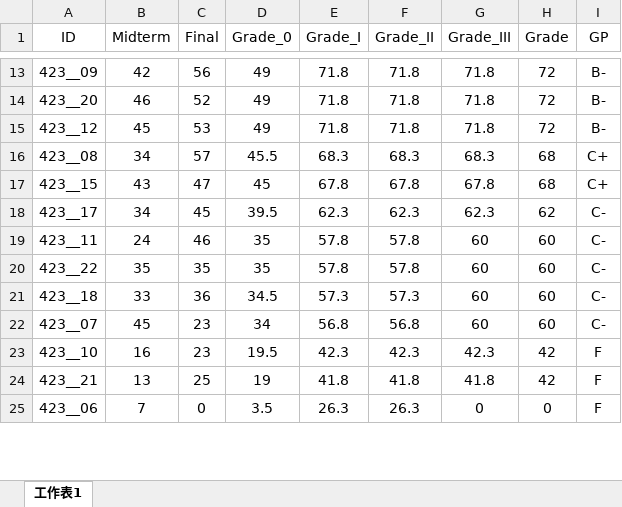
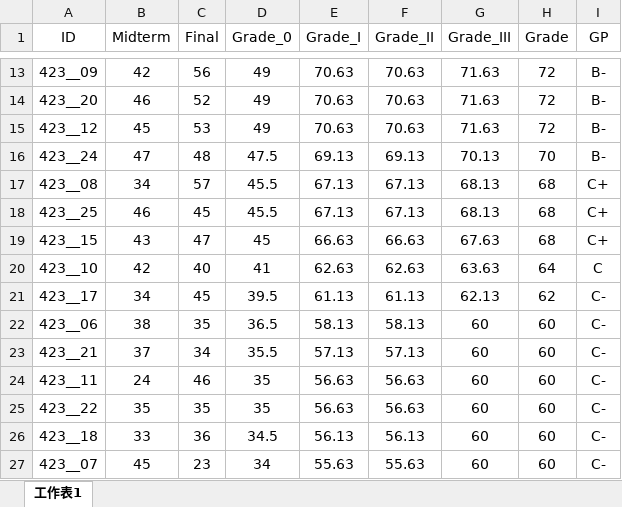
Before and after one commit to politics-tchsiao/politics-, an Excel workbook: grade/grade.xlsx, sheet 工作表1, drawn as a sheet; only a part is shown, gaps mark what is left out; values as stored, in another font and other column widths than the file's, no borders; conditional formats not drawn; removed rows and columns are numbered as before the commit, all else as after; the diff covers the shown part only; the diff names each change by its address in the sheet, - before the commit and + after, or states it on an @@ line.

```diff
--- a/grade/grade.xlsx (sheet 工作表1)
+++ b/grade/grade.xlsx (sheet 工作表1)
-E13:E15 (Grade_I): 71.8
+E13:E15 (Grade_I): 70.63
-F13:F15 (Grade_II): 71.8
+F13:F15 (Grade_II): 70.63
-G13:G15 (Grade_III): 71.8
+G13:G15 (Grade_III): 71.63
+row 16: 423__24 | 47 | 48 | 47.5 | 69.13 | 69.13 | 70.13 | 70 | B-
-E17 (Grade_I): 68.3
+E17 (Grade_I): 67.13
-F17 (Grade_II): 68.3
+F17 (Grade_II): 67.13
-G17 (Grade_III): 68.3
+G17 (Grade_III): 68.13
+row 18: 423__25 | 46 | 45 | 45.5 | 67.13 | 67.13 | 68.13 | 68 | C+
-E19 (Grade_I): 67.8
+E19 (Grade_I): 66.63
-F19 (Grade_II): 67.8
+F19 (Grade_II): 66.63
-G19 (Grade_III): 67.8
+G19 (Grade_III): 67.63
+row 20: 423__10 | 42 | 40 | 41 | 62.63 | 62.63 | 63.63 | 64 | C
-E21 (Grade_I): 62.3
+E21 (Grade_I): 61.13
-F21 (Grade_II): 62.3
+F21 (Grade_II): 61.13
-G21 (Grade_III): 62.3
+G21 (Grade_III): 62.13
+row 22: 423__06 | 38 | 35 | 36.5 | 58.13 | 58.13 | 60 | 60 | C-
+row 23: 423__21 | 37 | 34 | 35.5 | 57.13 | 57.13 | 60 | 60 | C-
-E24:E25 (Grade_I): 57.8
+E24:E25 (Grade_I): 56.63
-F24:F25 (Grade_II): 57.8
+F24:F25 (Grade_II): 56.63
-E26 (Grade_I): 57.3
+E26 (Grade_I): 56.13
-F26 (Grade_II): 57.3
+F26 (Grade_II): 56.13
-E27 (Grade_I): 56.8
+E27 (Grade_I): 55.63
-F27 (Grade_II): 56.8
+F27 (Grade_II): 55.63
-row 23: 423__10 | 16 | 23 | 19.5 | 42.3 | 42.3 | 42.3 | 42 | F
-row 24: 423__21 | 13 | 25 | 19 | 41.8 | 41.8 | 41.8 | 42 | F
-row 25: 423__06 | 7 | 0 | 3.5 | 26.3 | 26.3 | 0 | 0 | F
```
Also changed, not shown: 41 edited cells and cell formats elsewhere in this sheet, formulas that keep their value, 1 other file.
